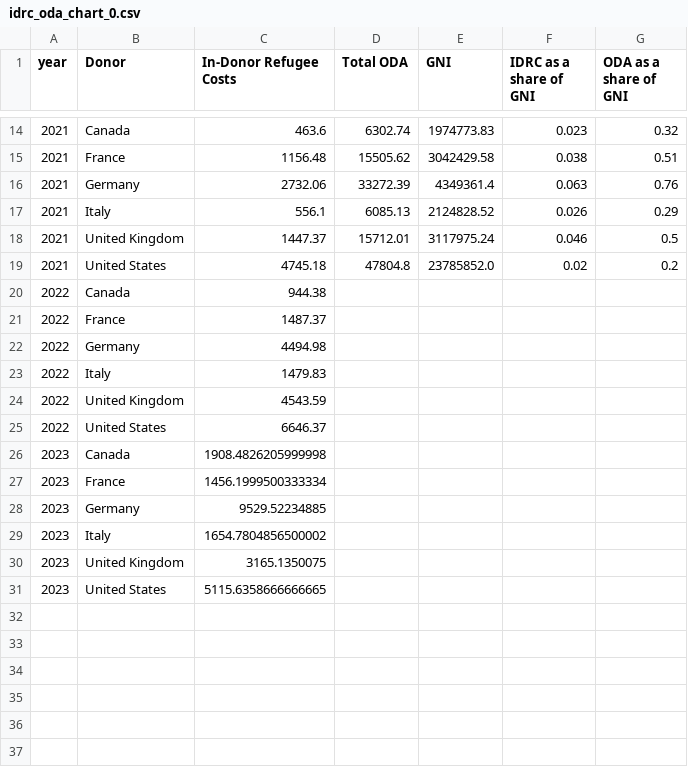
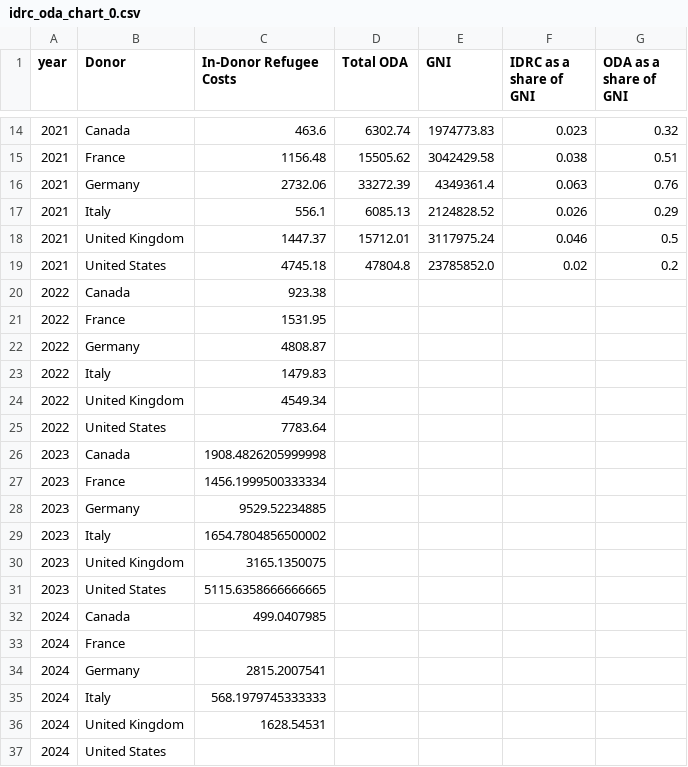
Before and after one commit to ONEcampaign/ukraine_oda_tracker, a CSV file: output/idrc_oda_chart_0.csv, drawn as a sheet; only a part is shown, gaps mark what is left out.

Commit message:
data update oda

```diff
--- a/output/idrc_oda_chart_0.csv
+++ b/output/idrc_oda_chart_0.csv
@@ -19,8 +19,8 @@ year,Donor,In-Donor Refugee Costs,Total ODA,GNI,IDRC as a share of GNI,ODA as a
 2021,United States,4745.18,47804.8,23785852.0,0.02,0.2
-2022,Canada,944.38,,,,
-2022,France,1487.37,,,,
-2022,Germany,4494.98,,,,
+2022,Canada,923.38,,,,
+2022,France,1531.95,,,,
+2022,Germany,4808.87,,,,
 2022,Italy,1479.83,,,,
-2022,United Kingdom,4543.59,,,,
-2022,United States,6646.37,,,,
+2022,United Kingdom,4549.34,,,,
+2022,United States,7783.64,,,,
 2023,Canada,1908.4826205999998,,,,
@@ -31 +31,7 @@ year,Donor,In-Donor Refugee Costs,Total ODA,GNI,IDRC as a share of GNI,ODA as a
 2023,United States,5115.6358666666665,,,,
+2024,Canada,499.0407985,,,,
+2024,France,,,,,
+2024,Germany,2815.2007541,,,,
+2024,Italy,568.1979745333333,,,,
+2024,United Kingdom,1628.54531,,,,
+2024,United States,,,,,
```
Also changed, not shown: output/idrc_oda_chart_1.csv, output/idrc_oda_chart_2.csv, 14 other files.
